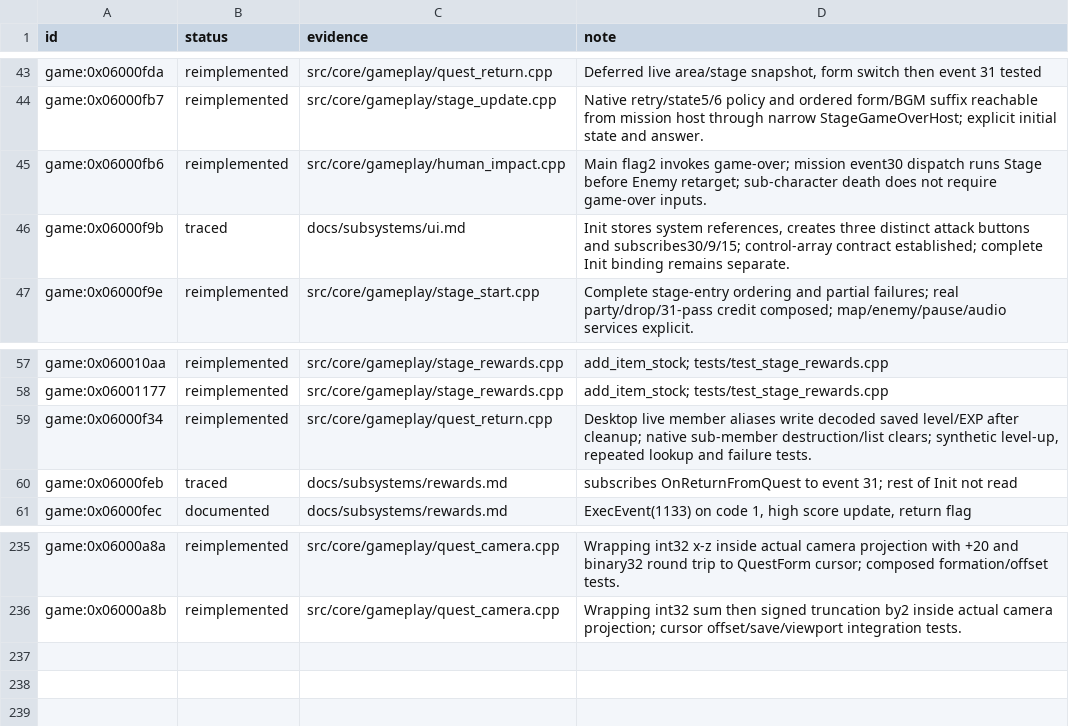
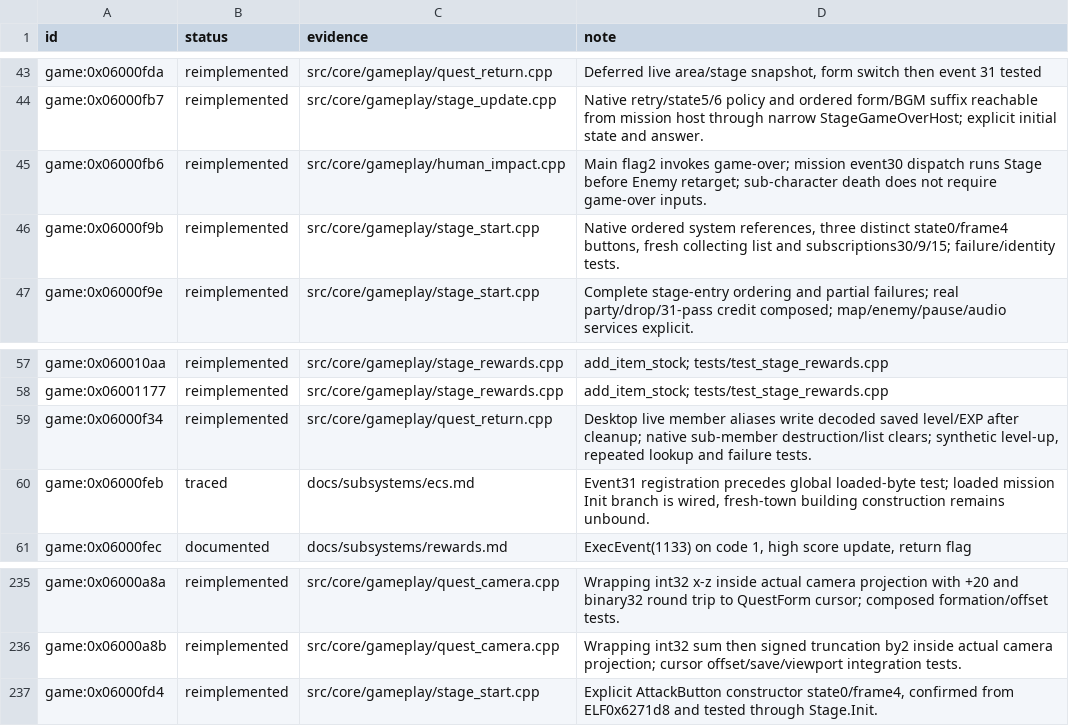
Before and after one commit to Tim-campy/magicians-saga-port, a TSV file: re/status/combat.tsv, drawn as a sheet; only a part is shown, gaps mark what is left out.

```diff
--- a/re/status/combat.tsv
+++ b/re/status/combat.tsv
@@ -45,3 +45,3 @@ game:0x06000fb7	reimplemented	src/core/gameplay/stage_update.cpp	Native retry/st
 game:0x06000fb6	reimplemented	src/core/gameplay/human_impact.cpp	Main flag2 invokes game-over; mission event30 dispatch runs Stage before Enemy retarget; sub-character death does not require game-over inputs.
-game:0x06000f9b	traced	docs/subsystems/ui.md	Init stores system references, creates three distinct attack buttons and subscribes30/9/15; control-array contract established; complete Init binding remains separate.
+game:0x06000f9b	reimplemented	src/core/gameplay/stage_start.cpp	Native ordered system references, three distinct state0/frame4 buttons, fresh collecting list and subscriptions30/9/15; failure/identity tests.
 game:0x06000f9e	reimplemented	src/core/gameplay/stage_start.cpp	Complete stage-entry ordering and partial failures; real party/drop/31-pass credit composed; map/enemy/pause/audio services explicit.
@@ -59,3 +59,3 @@ game:0x06001177	reimplemented	src/core/gameplay/stage_rewards.cpp	add_item_stock
 game:0x06000f34	reimplemented	src/core/gameplay/quest_return.cpp	Desktop live member aliases write decoded saved level/EXP after cleanup; native sub-member destruction/list clears; synthetic level-up, repeated lookup and failure tests.
-game:0x06000feb	traced	docs/subsystems/rewards.md	subscribes OnReturnFromQuest to event 31; rest of Init not read
+game:0x06000feb	traced	docs/subsystems/ecs.md	Event31 registration precedes global loaded-byte test; loaded mission Init branch is wired, fresh-town building construction remains unbound.
 game:0x06000fec	documented	docs/subsystems/rewards.md	ExecEvent(1133) on code 1, high score update, return flag
@@ -236 +236,2 @@ game:0x06000a8a	reimplemented	src/core/gameplay/quest_camera.cpp	Wrapping int32
 game:0x06000a8b	reimplemented	src/core/gameplay/quest_camera.cpp	Wrapping int32 sum then signed truncation by2 inside actual camera projection; cursor offset/save/viewport integration tests.
+game:0x06000fd4	reimplemented	src/core/gameplay/stage_start.cpp	Explicit AttackButton constructor state0/frame4, confirmed from ELF0x6271d8 and tested through Stage.Init.
```
Also changed, not shown: re/functions.csv, re/status/ui.tsv, 31 other files.
